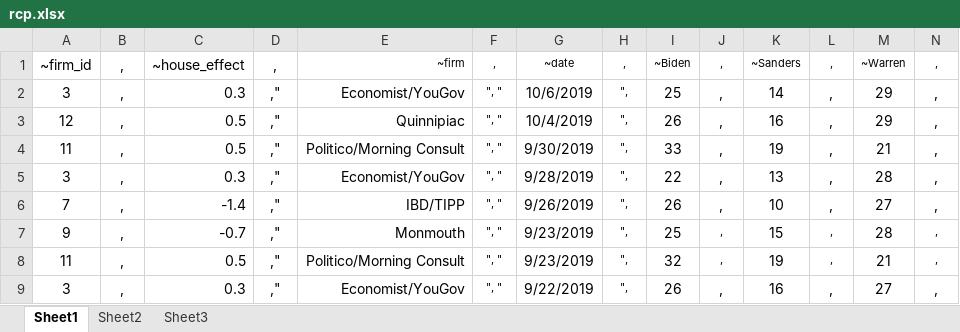
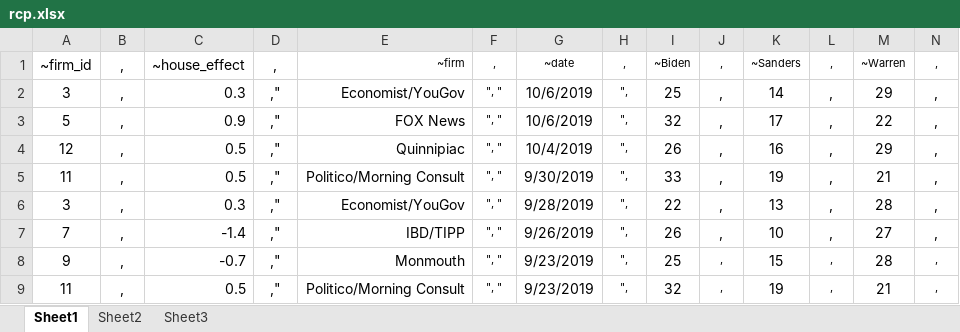
Before and after one commit to McCartneyAC/average_of_polls, an Excel workbook: rcp.xlsx, sheet Sheet1, drawn as a sheet; only a part is shown; the shorter side is filled out with more unchanged rows; values as stored, in another font and other column widths than the file's, no borders; rows hold the shown columns only; the diff names each change by its address in the sheet, - before the commit and + after, or states it on an @@ line.

```diff
--- a/rcp.xlsx (sheet Sheet1)
+++ b/rcp.xlsx (sheet Sheet1)
+row 3: 5 | , | 0.9 | ," | FOX News | ", " | 10/6/2019 | ", | 32 | , | 17 | , | 22 | ,
```
Also changed, not shown: 1 other file.
